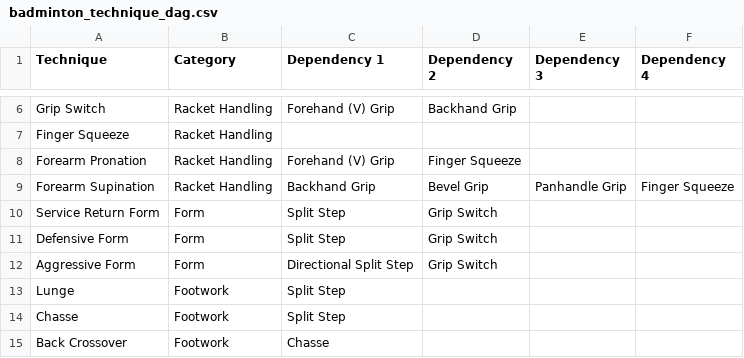
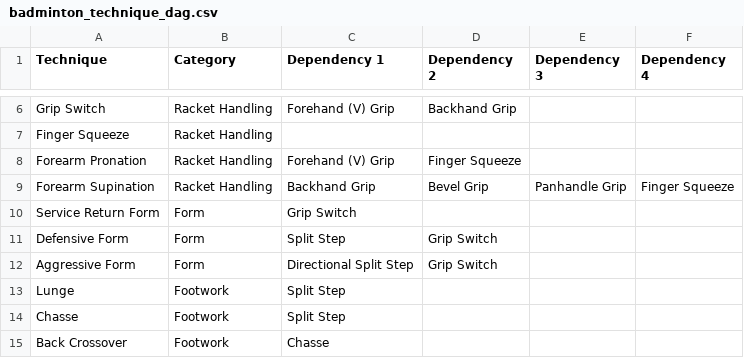
Before and after one commit to AndreVallestero/badminton-progression-tree, a CSV file: badminton_technique_dag.csv, drawn as a sheet; only a part is shown, gaps mark what is left out.

```diff
--- a/badminton_technique_dag.csv
+++ b/badminton_technique_dag.csv
@@ -9,3 +9,3 @@ Forearm Pronation,Racket Handling,Forehand (V) Grip,Finger Squeeze,,
 Forearm Supination,Racket Handling,Backhand Grip,Bevel Grip,Panhandle Grip,Finger Squeeze
-Service Return Form,Form,Split Step,Grip Switch,,
+Service Return Form,Form,Grip Switch,,
 Defensive Form,Form,Split Step,Grip Switch,,
```
Also changed, not shown: 3 other files.
